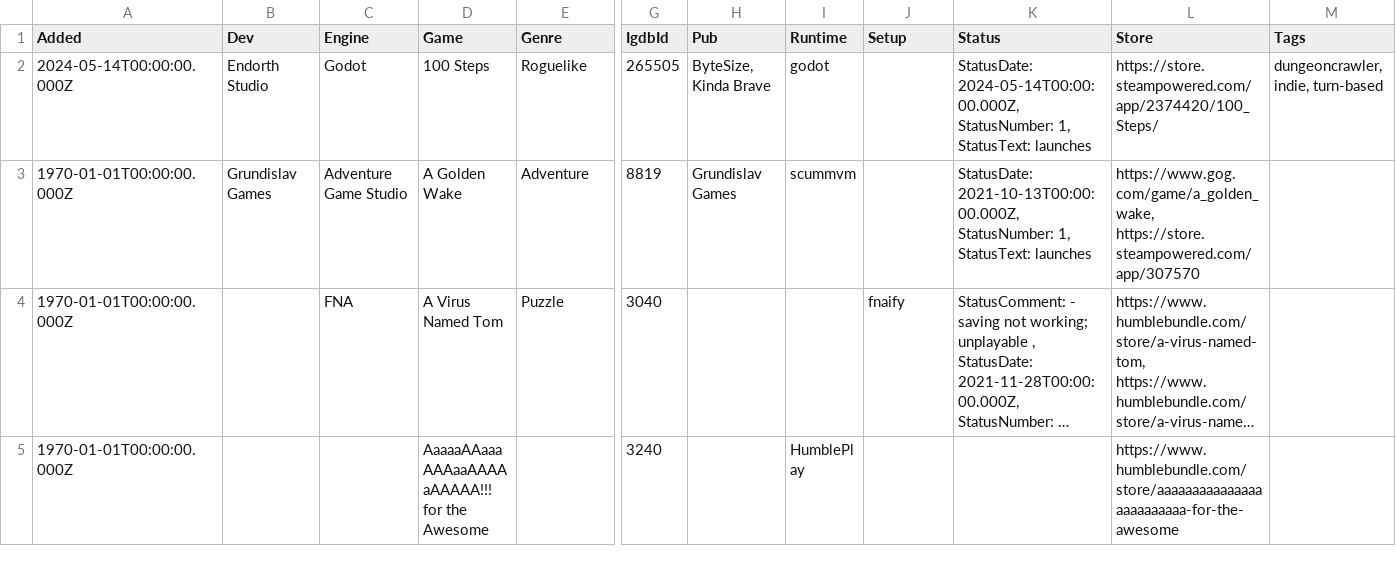
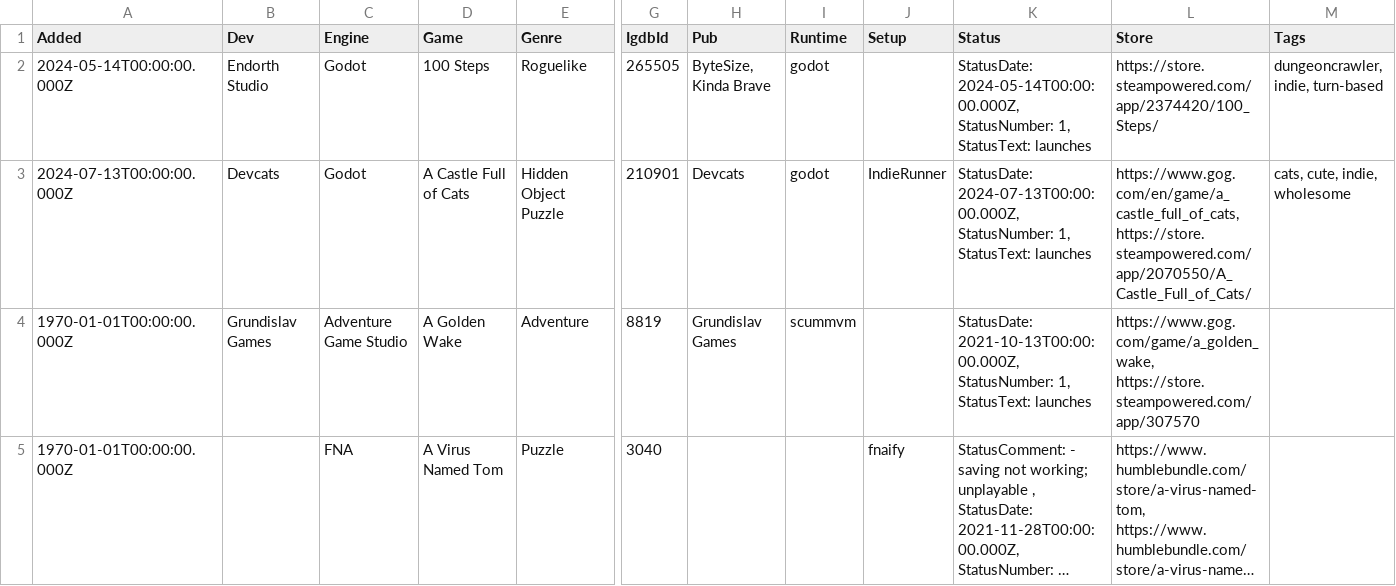
Before and after one commit to playonbsd/OpenBSD-Games-Database, a CSV file: openbsd-games.csv, drawn as a sheet; only a part is shown, gaps mark what is left out; the shorter side is filled out with more unchanged rows; long unchanged cells end in …; rows hold the shown columns only; the diff names each change by its address in the sheet, - before the commit and + after, or states it on an @@ line.

Commit message:
add A Castle Full of Cats

```diff
--- a/openbsd-games.csv
+++ b/openbsd-games.csv
+row 3: 2024-07-13T00:00:00.000Z | Devcats | Godot | A Castle Full of Cats | Hidden Object Puzzle | 210901 | Devcats | godot | IndieRunner | StatusDate: 2024-07-13T00:00:00.000Z, StatusNumber: 1, StatusText: launches | https://www.gog.com/en/game/a_castle_full_of_cats, https://store.steampowered.com/app/2070550/A_Castle_Full_of_Cats/ | cats, cute, indie, wholesome
```
Also changed, not shown: 5 other files.
